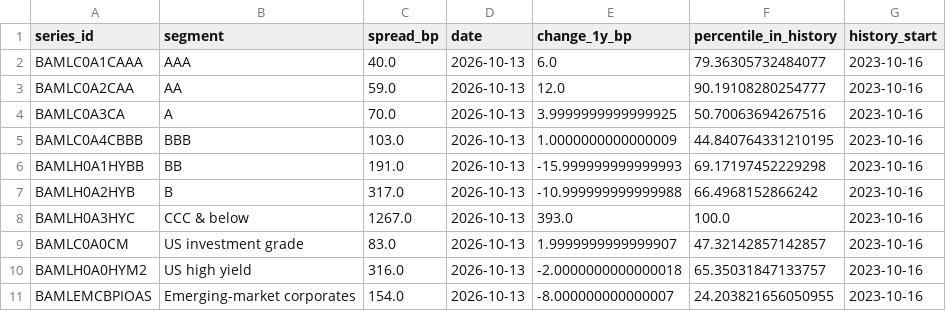
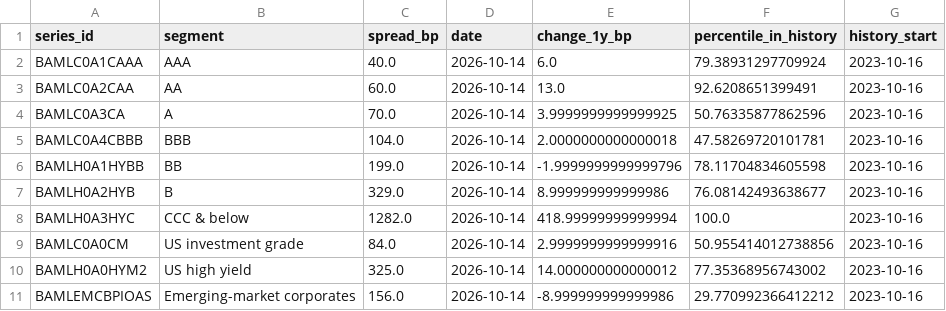
Before and after one commit to Agunp1/AI-Financial-Analyst, a CSV file: day76c_credit_spreads.csv, drawn as a sheet.

```diff
--- a/day76c_credit_spreads.csv
+++ b/day76c_credit_spreads.csv
@@ -1,11 +1,11 @@
 series_id,segment,spread_bp,date,change_1y_bp,percentile_in_history,history_start
-BAMLC0A1CAAA,AAA,40.0,2026-10-13,6.0,79.36305732484077,2023-10-16
-BAMLC0A2CAA,AA,59.0,2026-10-13,12.0,90.19108280254777,2023-10-16
-BAMLC0A3CA,A,70.0,2026-10-13,3.9999999999999925,50.70063694267516,2023-10-16
-BAMLC0A4CBBB,BBB,103.0,2026-10-13,1.0000000000000009,44.840764331210195,2023-10-16
-BAMLH0A1HYBB,BB,191.0,2026-10-13,-15.999999999999993,69.17197452229298,2023-10-16
-BAMLH0A2HYB,B,317.0,2026-10-13,-10.999999999999988,66.4968152866242,2023-10-16
-BAMLH0A3HYC,CCC & below,1267.0,2026-10-13,393.0,100.0,2023-10-16
-BAMLC0A0CM,US investment grade,83.0,2026-10-13,1.9999999999999907,47.32142857142857,2023-10-16
-BAMLH0A0HYM2,US high yield,316.0,2026-10-13,-2.0000000000000018,65.35031847133757,2023-10-16
-BAMLEMCBPIOAS,Emerging-market corporates,154.0,2026-10-13,-8.000000000000007,24.203821656050955,2023-10-16
+BAMLC0A1CAAA,AAA,40.0,2026-10-14,6.0,79.38931297709924,2023-10-16
+BAMLC0A2CAA,AA,60.0,2026-10-14,13.0,92.6208651399491,2023-10-16
+BAMLC0A3CA,A,70.0,2026-10-14,3.9999999999999925,50.76335877862596,2023-10-16
+BAMLC0A4CBBB,BBB,104.0,2026-10-14,2.0000000000000018,47.58269720101781,2023-10-16
+BAMLH0A1HYBB,BB,199.0,2026-10-14,-1.9999999999999796,78.11704834605598,2023-10-16
+BAMLH0A2HYB,B,329.0,2026-10-14,8.999999999999986,76.08142493638677,2023-10-16
+BAMLH0A3HYC,CCC & below,1282.0,2026-10-14,418.99999999999994,100.0,2023-10-16
+BAMLC0A0CM,US investment grade,84.0,2026-10-14,2.9999999999999916,50.955414012738856,2023-10-16
+BAMLH0A0HYM2,US high yield,325.0,2026-10-14,14.000000000000012,77.35368956743002,2023-10-16
+BAMLEMCBPIOAS,Emerging-market corporates,156.0,2026-10-14,-8.999999999999986,29.770992366412212,2023-10-16
```
Also changed, not shown: day67_instrument_risk_monitor.csv, day76c_asset_analytics.csv, 21 other files.
